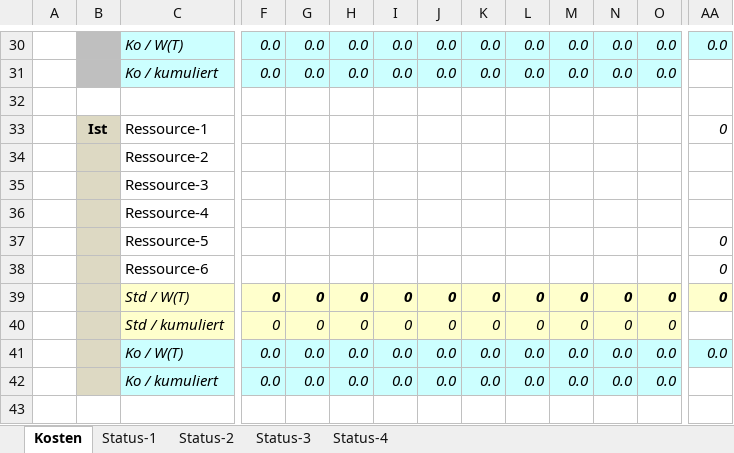
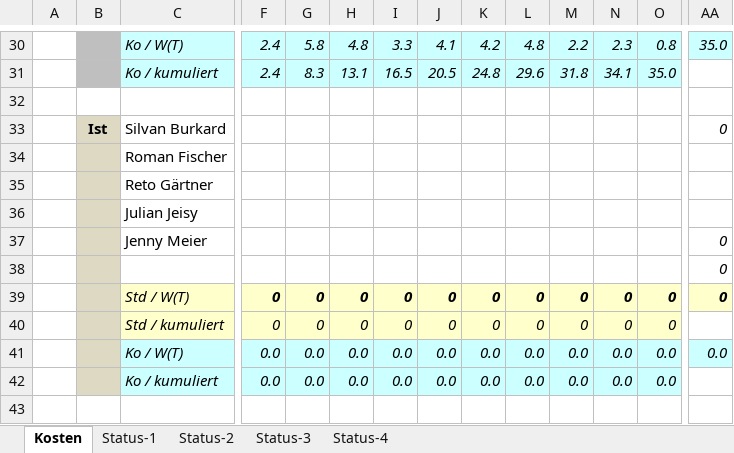
Before and after one commit to jjeisy/pro4e, an Excel workbook: Admin/Kostentracking/20FS_pro4E_Team_x_Personalkosten_Tracking.xlsx, sheet Kosten, drawn as a sheet; only a part is shown, gaps mark what is left out; values as stored, in another font and other column widths than the file's, no borders; removed rows and columns are numbered as before the commit, all else as after; rows hold the shown columns only; the diff covers the shown part only; the diff names each change by its address in the sheet, - before the commit and + after, or states it on an @@ line.

```diff
--- a/Admin/Kostentracking/20FS_pro4E_Team_x_Personalkosten_Tracking.xlsx (sheet Kosten)
+++ b/Admin/Kostentracking/20FS_pro4E_Team_x_Personalkosten_Tracking.xlsx (sheet Kosten)
-F30: 0.0
+F30: 2.4
-G30: 0.0
+G30: 5.8
-H30: 0.0
+H30: 4.8
-I30: 0.0
+I30: 3.3
-J30: 0.0
+J30: 4.1
-K30: 0.0
+K30: 4.2
-L30: 0.0
+L30: 4.8
-M30: 0.0
+M30: 2.2
-N30: 0.0
+N30: 2.3
-O30: 0.0
+O30: 0.8
-AA30: 0.0
+AA30: 35.0
-row 31:  |  | Ko / kumuliert | 0.0 | 0.0 | 0.0 | 0.0 | 0.0 | 0.0 | 0.0 | 0.0 | 0.0 | 0.0
+row 31:  |  | Ko / kumuliert | 2.4 | 8.3 | 13.1 | 16.5 | 20.5 | 24.8 | 29.6 | 31.8 | 34.1 | 35.0
-C33: Ressource-1
+C33: Silvan Burkard
-C34: Ressource-2
+C34: Roman Fischer
-C35: Ressource-3
+C35: Reto Gärtner
-C36: Ressource-4
+C36: Julian Jeisy
-C37: Ressource-5
+C37: Jenny Meier
-row 38:  |  | Ressource-6 |  |  |  |  |  |  |  |  |  |  | 0
+row 38:  |  |  |  |  |  |  |  |  |  |  |  |  | 0
```
Also changed, not shown: 18 added rows, 18 removed rows and 97 edited cells elsewhere in this sheet, formulas that keep their value, charts or pictures, Pflichtenheft/Organisatorisch/Projektstrukturplan.xlsx.
